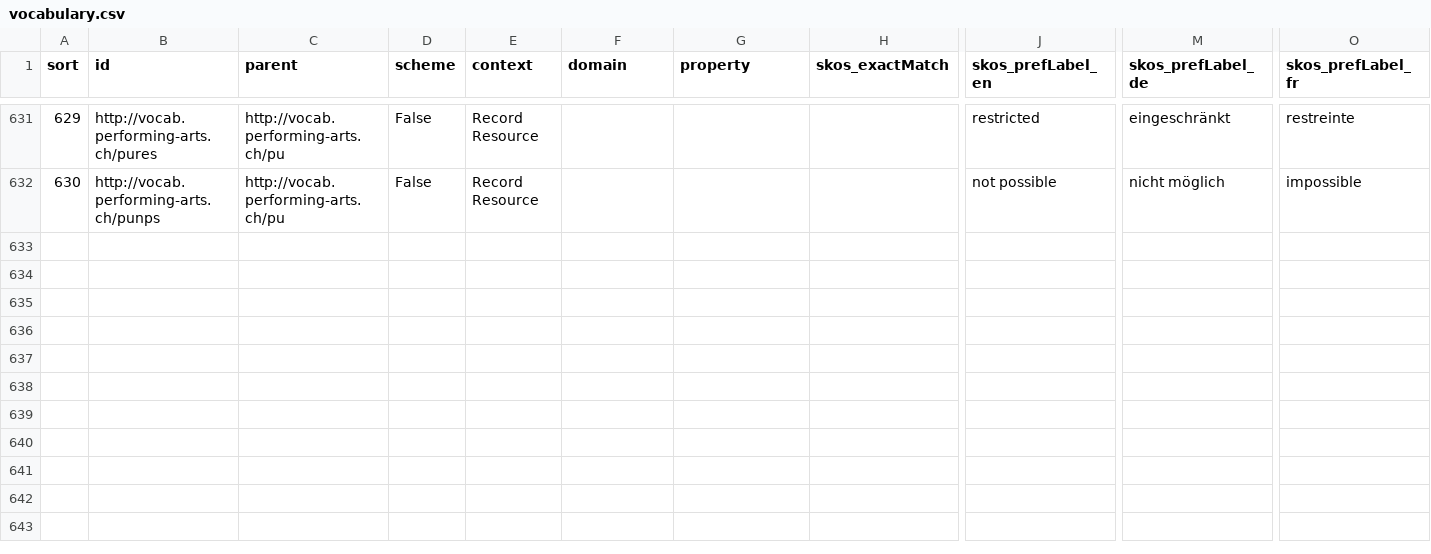
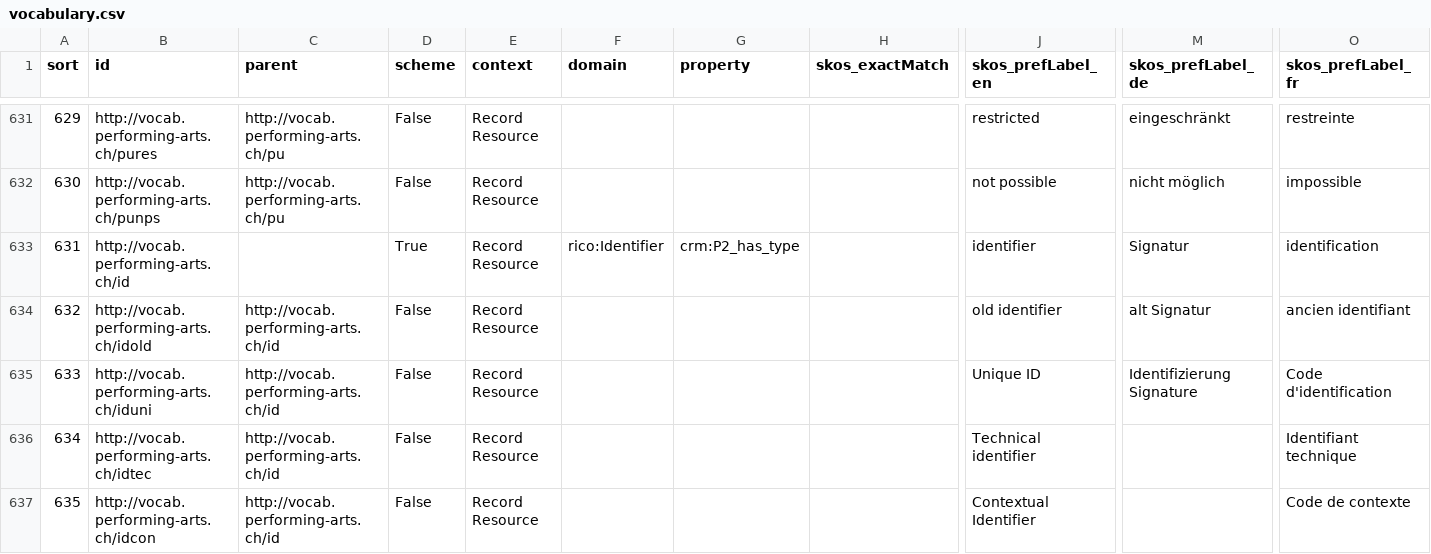
Before and after one commit to sapa/spa-vocabulary, a CSV file: docs/vocabulary.csv, drawn as a sheet; only a part is shown, gaps mark what is left out; rows hold the shown columns only; the diff names each change by its address in the sheet, - before the commit and + after, or states it on an @@ line.

Commit message:
WIP: add identifiers

```diff
--- a/docs/vocabulary.csv
+++ b/docs/vocabulary.csv
+row 633: 631 | http://vocab.performing-arts.ch/id |  | True | Record Resource | rico:Identifier | crm:P2_has_type |  | identifier | Signatur | identification
+row 634: 632 | http://vocab.performing-arts.ch/idold | http://vocab.performing-arts.ch/id | False | Record Resource |  |  |  | old identifier | alt Signatur | ancien identifiant
+row 635: 633 | http://vocab.performing-arts.ch/iduni | http://vocab.performing-arts.ch/id | False | Record Resource |  |  |  | Unique ID | Identifizierung Signature | Code d'identification
+row 636: 634 | http://vocab.performing-arts.ch/idtec | http://vocab.performing-arts.ch/id | False | Record Resource |  |  |  | Technical identifier |  | Identifiant technique
+row 637: 635 | http://vocab.performing-arts.ch/idcon | http://vocab.performing-arts.ch/id | False | Record Resource |  |  |  | Contextual Identifier |  | Code de contexte
```
